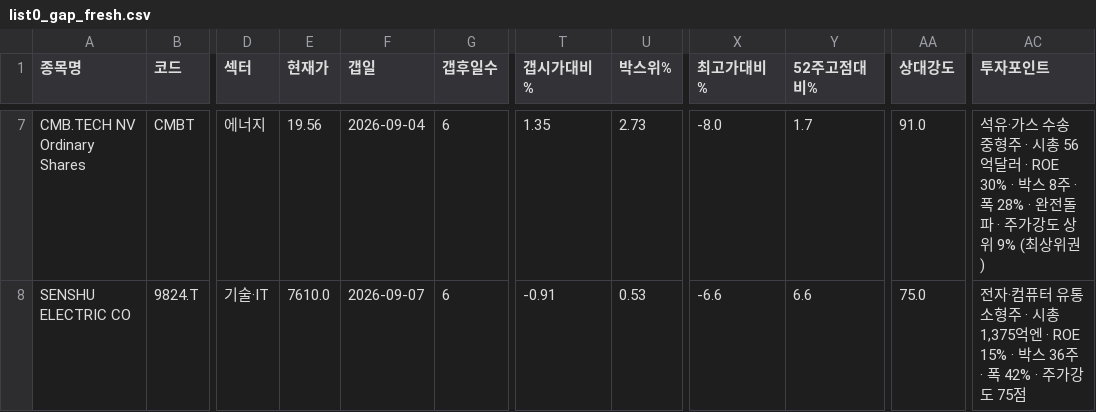
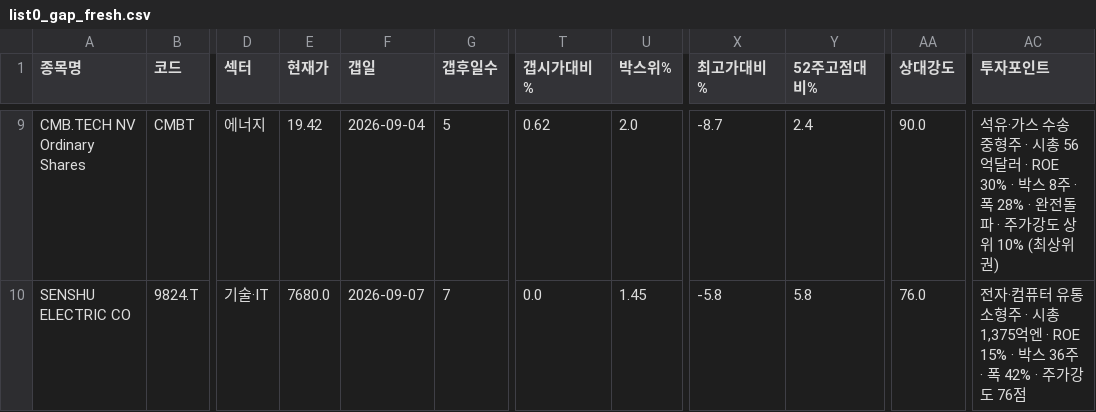
Before and after one commit to chkchp0702-spec/Gap, a CSV file: results/list0_gap_fresh.csv, drawn as a sheet; only a part is shown, gaps mark what is left out; addresses are those after the commit; the diff covers the shown part only; the diff names each change by its address in the sheet, - before the commit and + after, or states it on an @@ line.

```diff
--- a/results/list0_gap_fresh.csv
+++ b/results/list0_gap_fresh.csv
-E9 (현재가): 19.56
+E9 (현재가): 19.42
-G9 (갭후일수): 6
+G9 (갭후일수): 5
-T9 (갭시가대비%): 1.35
+T9 (갭시가대비%): 0.62
-U9 (박스위%): 2.73
+U9 (박스위%): 2.0
-X9 (최고가대비%): -8.0
+X9 (최고가대비%): -8.7
-Y9 (52주고점대비%): 1.7
+Y9 (52주고점대비%): 2.4
-AA9 (상대강도): 91.0
+AA9 (상대강도): 90.0
-AC9 (투자포인트): …상위 9% (최상위…
+AC9 (투자포인트): …상위 10% (최상위…
-E10 (현재가): 7610.0
+E10 (현재가): 7680.0
-G10 (갭후일수): 6
+G10 (갭후일수): 7
-T10 (갭시가대비%): -0.91
+T10 (갭시가대비%): 0.0
-U10 (박스위%): 0.53
+U10 (박스위%): 1.45
-X10 (최고가대비%): -6.6
+X10 (최고가대비%): -5.8
-Y10 (52주고점대비%): 6.6
+Y10 (52주고점대비%): 5.8
-AA10 (상대강도): 75.0
+AA10 (상대강도): 76.0
-AC10 (투자포인트): …가강도 75점
+AC10 (투자포인트): …가강도 76점
```
Also changed, not shown: 3 added rows, 1 removed row and 29 edited cells elsewhere in this file, results/list1_gap.csv, results/list2_canslim_gap.csv, 6 other files.
